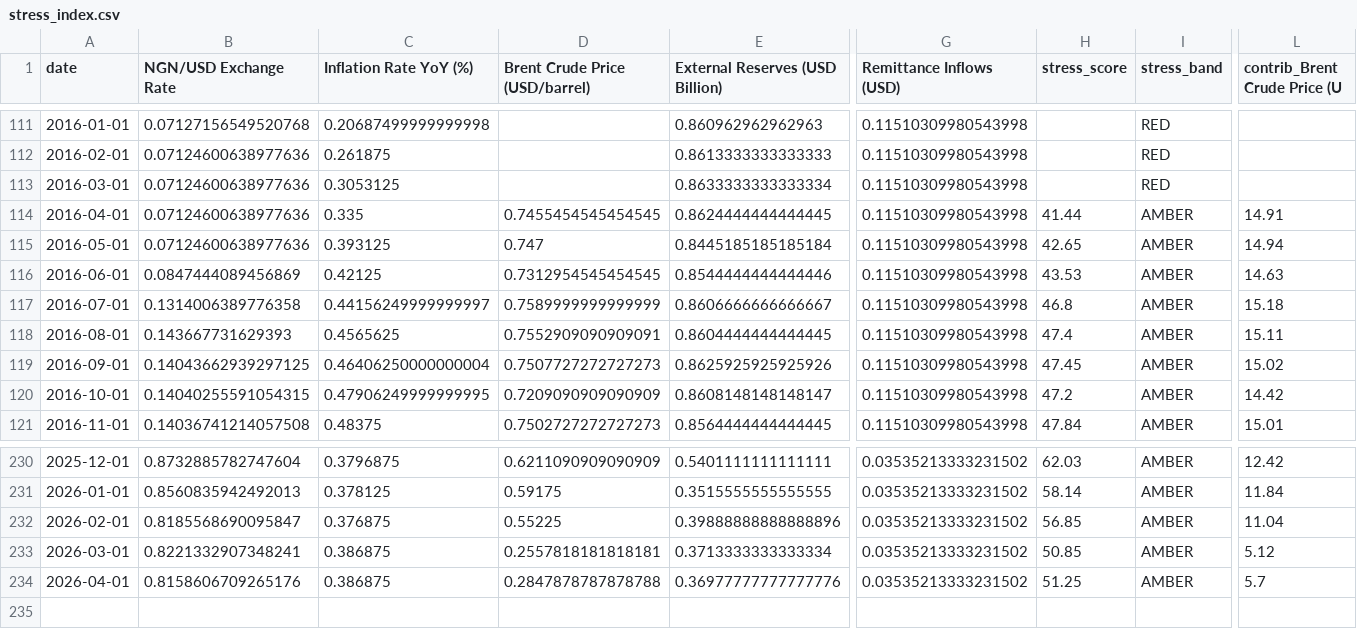
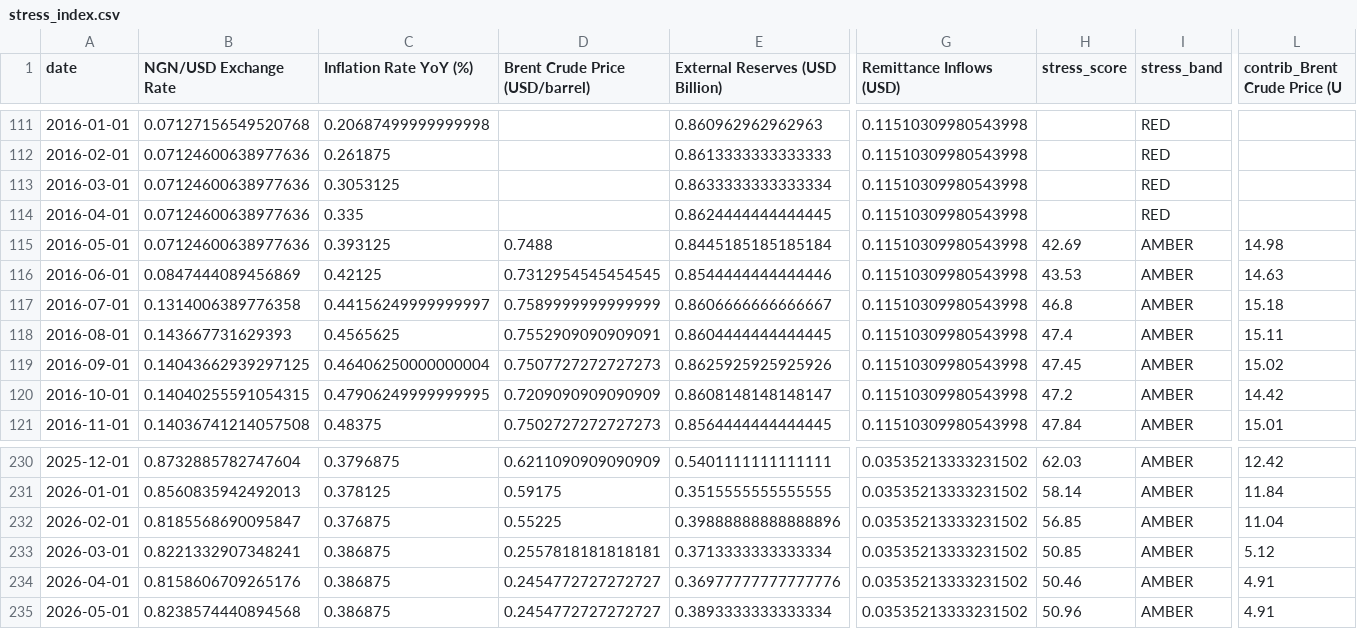
Before and after one commit to Elijjjaaaahhhhh/nigeria-macro-tracker, a CSV file: data/processed/stress_index.csv, drawn as a sheet; only a part is shown, gaps mark what is left out; rows hold the shown columns only; the diff names each change by its address in the sheet, - before the commit and + after, or states it on an @@ line.

```diff
--- a/data/processed/stress_index.csv
+++ b/data/processed/stress_index.csv
-D114 (Brent Crude Price (USD/barrel)): 0.7455454545454545
+D114 (Brent Crude Price (USD/barrel)): (empty)
-H114 (stress_score): 41.44
+H114 (stress_score): (empty)
-I114 (stress_band): AMBER
+I114 (stress_band): RED
-L114 (contrib_Brent Crude Price (U): 14.91
+L114 (contrib_Brent Crude Price (U): (empty)
-D115 (Brent Crude Price (USD/barrel)): 0.747
+D115 (Brent Crude Price (USD/barrel)): 0.7488
-H115 (stress_score): 42.65
+H115 (stress_score): 42.69
-L115 (contrib_Brent Crude Price (U): 14.94
+L115 (contrib_Brent Crude Price (U): 14.98
-D234 (Brent Crude Price (USD/barrel)): 0.2847878787878788
+D234 (Brent Crude Price (USD/barrel)): 0.2454772727272727
-H234 (stress_score): 51.25
+H234 (stress_score): 50.46
-L234 (contrib_Brent Crude Price (U): 5.7
+L234 (contrib_Brent Crude Price (U): 4.91
+row 235: 2026-05-01 | 0.8238574440894568 | 0.386875 | 0.2454772727272727 | 0.3893333333333334 | 0.03535213333231502 | 50.96 | AMBER | 4.91
```
Also changed, not shown: 1 other file.
